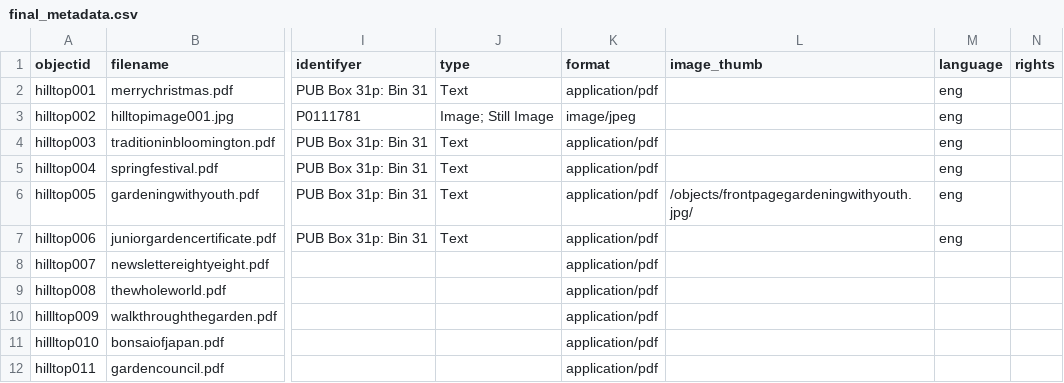
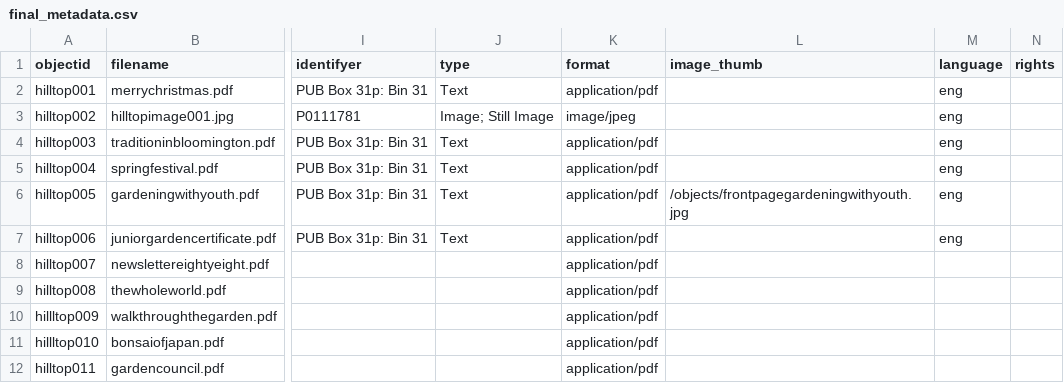
Before and after one commit to jotremba12/hilltopdigitallibrary, a CSV file: _data/final_metadata.csv, drawn as a sheet; only a part is shown, gaps mark what is left out; the diff names each change by its address in the sheet, - before the commit and + after, or states it on an @@ line.

Commit message:
Update final_metadata.csv

```diff
--- a/_data/final_metadata.csv
+++ b/_data/final_metadata.csv
-L6 (image_thumb): /objects/frontpagegardeningwithyouth.jpg/
+L6 (image_thumb): /objects/frontpagegardeningwithyouth.jpg
```
